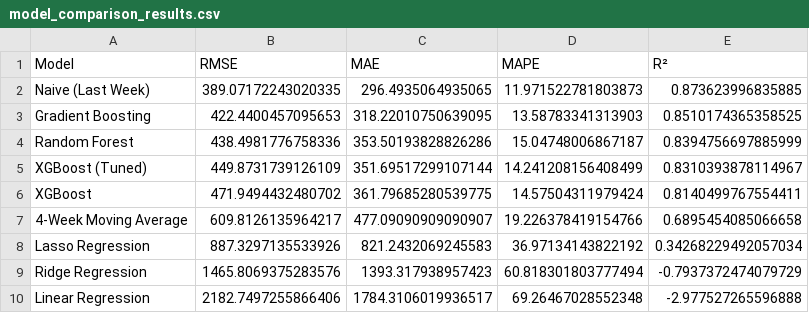
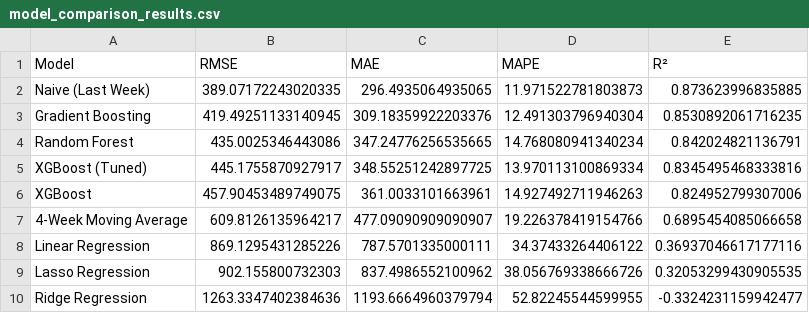
Before and after one commit to BenjaminLTakaki/Container_Predic, a CSV file: data/processed/model_comparison_results.csv, drawn as a sheet.

```diff
--- a/data/processed/model_comparison_results.csv
+++ b/data/processed/model_comparison_results.csv
@@ -2,9 +2,9 @@ Model,RMSE,MAE,MAPE,R²
 Naive (Last Week),389.07172243020335,296.4935064935065,11.971522781803873,0.873623996835885
-Gradient Boosting,422.4400457095653,318.22010750639095,13.58783341313903,0.8510174365358525
-Random Forest,438.4981776758336,353.50193828826286,15.04748006867187,0.8394756697885999
-XGBoost (Tuned),449.8731739126109,351.69517299107144,14.241208156408499,0.8310393878114967
-XGBoost,471.9494432480702,361.79685280539775,14.57504311979424,0.8140499767554411
+Gradient Boosting,419.49251133140945,309.18359922203376,12.491303796940304,0.8530892061716235
+Random Forest,435.0025346443086,347.24776256535665,14.768080941340234,0.842024821136791
+XGBoost (Tuned),445.1755870927917,348.55251242897725,13.970113100869334,0.8345495468333816
+XGBoost,457.90453489749075,361.0033101663961,14.927492711946263,0.824952799307006
 4-Week Moving Average,609.8126135964217,477.09090909090907,19.226378419154766,0.6895454085066658
-Lasso Regression,887.3297135533926,821.2432069245583,36.97134143822192,0.34268229492057034
-Ridge Regression,1465.8069375283576,1393.317938957423,60.818301803777494,-0.7937372474079729
-Linear Regression,2182.7497255866406,1784.3106019936517,69.26467028552348,-2.977527265596888
+Linear Regression,869.1295431285226,787.5701335000111,34.37433264406122,0.36937046617177116
+Lasso Regression,902.155800732303,837.4986552100962,38.056769338666726,0.32053299430905535
+Ridge Regression,1263.3347402384636,1193.6664960379794,52.82245544599955,-0.3324231159942477
```
Also changed, not shown: data/processed/test_predictions.csv, 8 other files.
